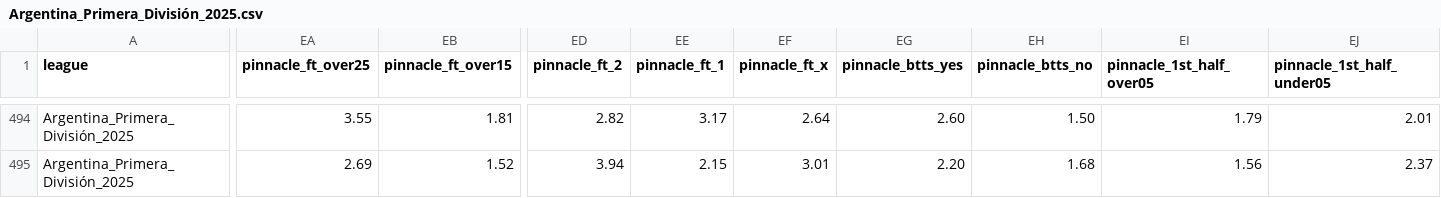
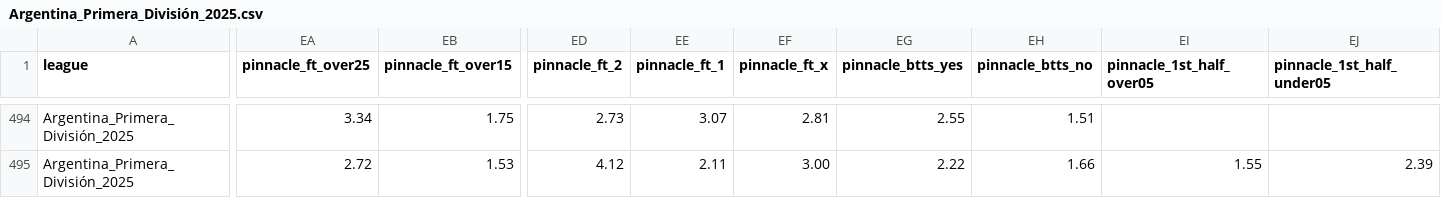
Before and after one commit to aimidas1/aimidas1, a CSV file: csv/matches/leagues/Argentina_Primera_División_2025.csv, drawn as a sheet; only a part is shown, gaps mark what is left out; the diff covers the shown part only; the diff names each change by its address in the sheet, - before the commit and + after, or states it on an @@ line.

```diff
--- a/csv/matches/leagues/Argentina_Primera_División_2025.csv
+++ b/csv/matches/leagues/Argentina_Primera_División_2025.csv
-EA494 (pinnacle_ft_over25): 3.55
+EA494 (pinnacle_ft_over25): 3.34
-EB494 (pinnacle_ft_over15): 1.81
+EB494 (pinnacle_ft_over15): 1.75
-ED494 (pinnacle_ft_2): 2.82
+ED494 (pinnacle_ft_2): 2.73
-EE494 (pinnacle_ft_1): 3.17
+EE494 (pinnacle_ft_1): 3.07
-EF494 (pinnacle_ft_x): 2.64
+EF494 (pinnacle_ft_x): 2.81
-EG494 (pinnacle_btts_yes): 2.60
+EG494 (pinnacle_btts_yes): 2.55
-EH494 (pinnacle_btts_no): 1.50
+EH494 (pinnacle_btts_no): 1.51
-EI494 (pinnacle_1st_half_over05): 1.79
+EI494 (pinnacle_1st_half_over05): (empty)
-EJ494 (pinnacle_1st_half_under05): 2.01
+EJ494 (pinnacle_1st_half_under05): (empty)
-EA495 (pinnacle_ft_over25): 2.69
+EA495 (pinnacle_ft_over25): 2.72
-EB495 (pinnacle_ft_over15): 1.52
+EB495 (pinnacle_ft_over15): 1.53
-ED495 (pinnacle_ft_2): 3.94
+ED495 (pinnacle_ft_2): 4.12
-EE495 (pinnacle_ft_1): 2.15
+EE495 (pinnacle_ft_1): 2.11
-EF495 (pinnacle_ft_x): 3.01
+EF495 (pinnacle_ft_x): 3.00
-EG495 (pinnacle_btts_yes): 2.20
+EG495 (pinnacle_btts_yes): 2.22
-EH495 (pinnacle_btts_no): 1.68
+EH495 (pinnacle_btts_no): 1.66
-EI495 (pinnacle_1st_half_over05): 1.56
+EI495 (pinnacle_1st_half_over05): 1.55
-EJ495 (pinnacle_1st_half_under05): 2.37
+EJ495 (pinnacle_1st_half_under05): 2.39
```
Also changed, not shown: 50 edited cells elsewhere in this file.
